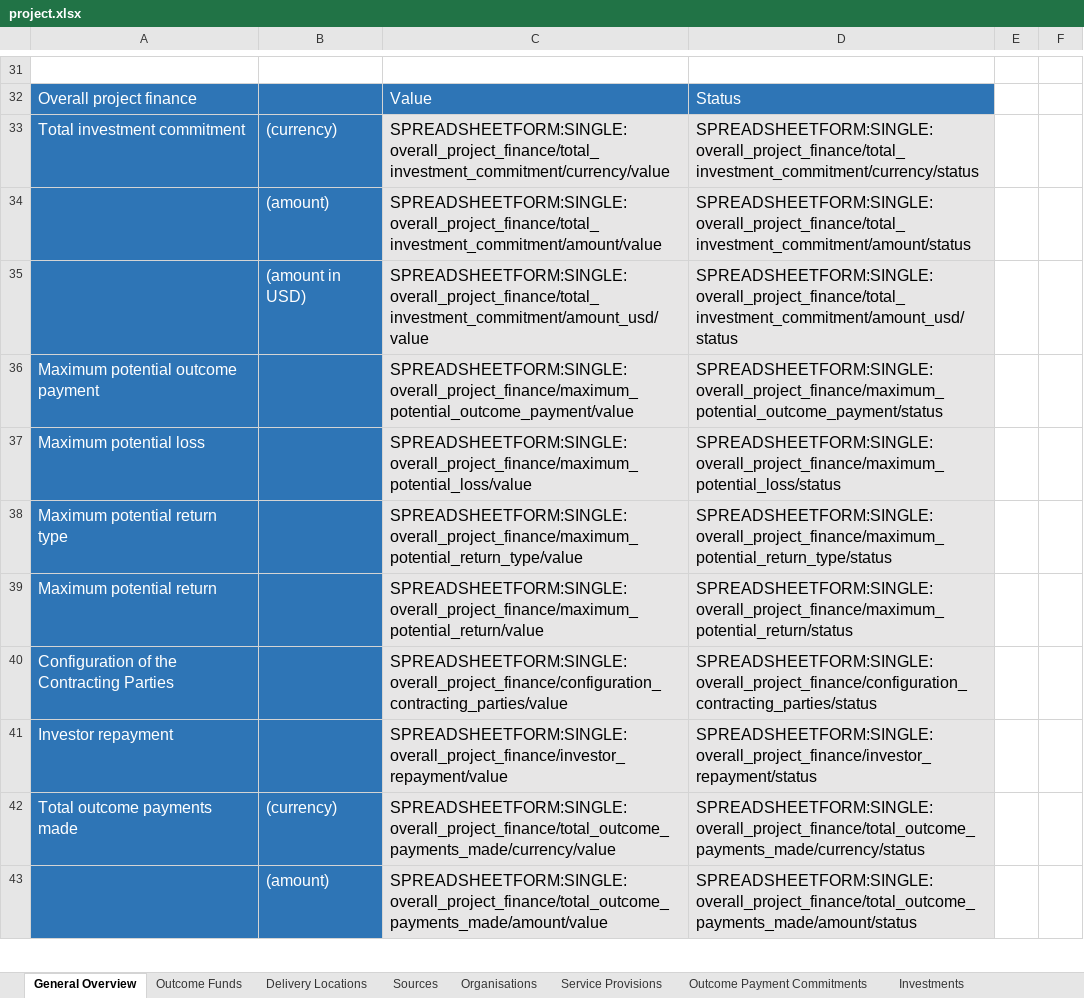
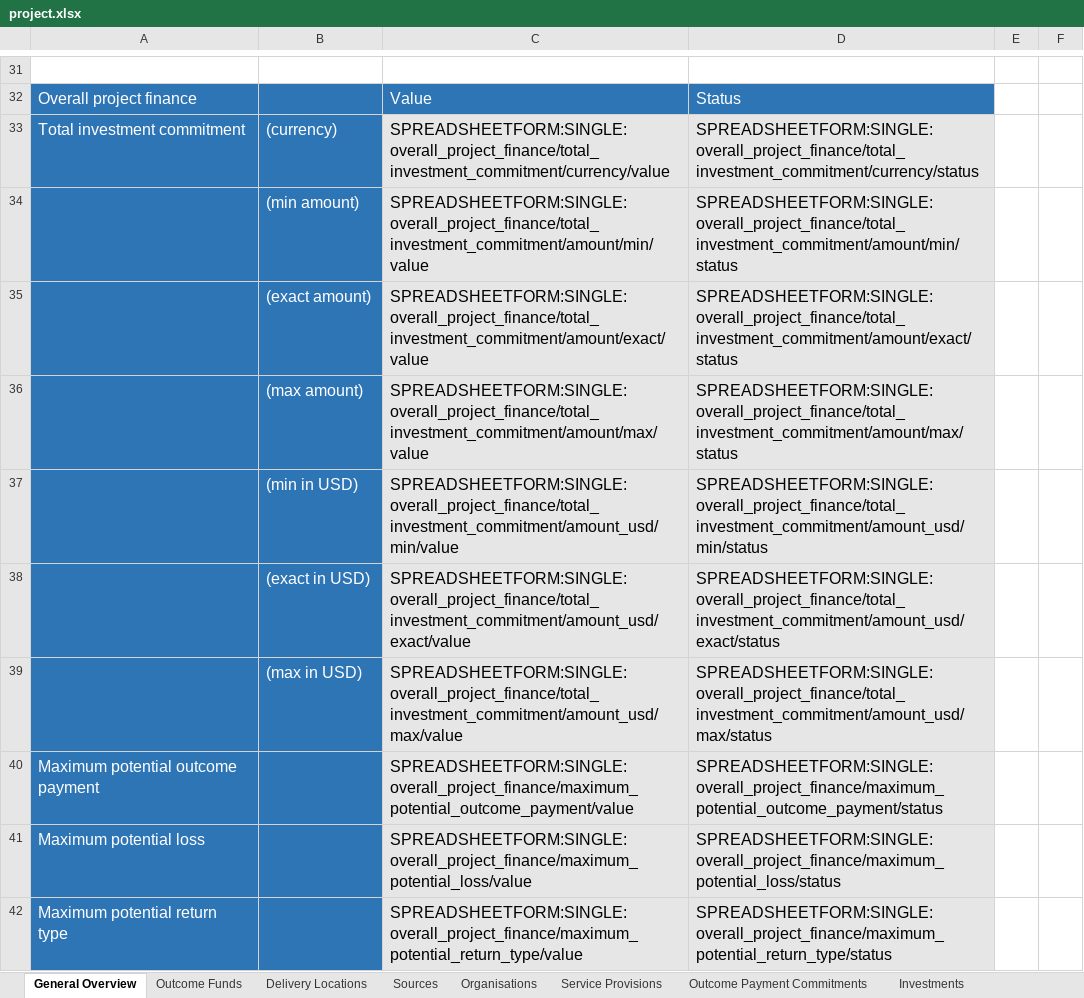
Before and after one commit to INDIGO-Initiative/database-app, an Excel workbook: indigo/spreadsheetform_guides/project.xlsx, sheet General Overview, drawn as a sheet; only a part is shown, gaps mark what is left out; the shorter side is filled out with more unchanged rows; values as stored, in another font and other column widths than the file's, no borders; addresses are those after the commit; the diff names each change by its address in the sheet, - before the commit and + after, or states it on an @@ line.

Commit message:
data-model: Add min/max/exact fields
https://github.com/INDIGO-Initiative/database-app/issues/5

```diff
--- a/indigo/spreadsheetform_guides/project.xlsx (sheet General Overview)
+++ b/indigo/spreadsheetform_guides/project.xlsx (sheet General Overview)
-B34: (amount)
+B34: (min amount)
-C34: SPREADSHEETFORM:SINGLE:overall_project_finance/total_investment_commitment/amount/value
+C34: SPREADSHEETFORM:SINGLE:overall_project_finance/total_investment_commitment/amount/min/value
-D34: SPREADSHEETFORM:SINGLE:overall_project_finance/total_investment_commitment/amount/status
+D34: SPREADSHEETFORM:SINGLE:overall_project_finance/total_investment_commitment/amount/min/status
+row 35:  | (exact amount) | SPREADSHEETFORM:SINGLE:overall_project_finance/total_investment_commitment/amount/exact/value | SPREADSHEETFORM:SINGLE:overall_project_finance/total_investment_commitment/amount/exact/status
+row 36:  | (max amount) | SPREADSHEETFORM:SINGLE:overall_project_finance/total_investment_commitment/amount/max/value | SPREADSHEETFORM:SINGLE:overall_project_finance/total_investment_commitment/amount/max/status
-B37: (amount in USD)
+B37: (min in USD)
-C37: SPREADSHEETFORM:SINGLE:overall_project_finance/total_investment_commitment/amount_usd/value
+C37: SPREADSHEETFORM:SINGLE:overall_project_finance/total_investment_commitment/amount_usd/min/value
-D37: SPREADSHEETFORM:SINGLE:overall_project_finance/total_investment_commitment/amount_usd/status
+D37: SPREADSHEETFORM:SINGLE:overall_project_finance/total_investment_commitment/amount_usd/min/status
+row 38:  | (exact in USD) | SPREADSHEETFORM:SINGLE:overall_project_finance/total_investment_commitment/amount_usd/exact/value | SPREADSHEETFORM:SINGLE:overall_project_finance/total_investment_commitment/amount_usd/exact/status
+row 39:  | (max in USD) | SPREADSHEETFORM:SINGLE:overall_project_finance/total_investment_commitment/amount_usd/max/value | SPREADSHEETFORM:SINGLE:overall_project_finance/total_investment_commitment/amount_usd/max/status
```
Also changed, not shown: sheet Investments, indigo/spreadsheetform_guides/project-public.xlsx, 1 other file.
